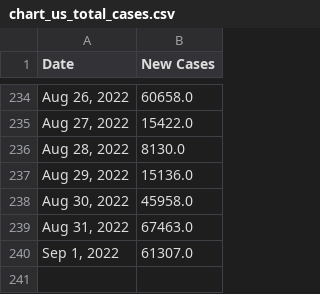
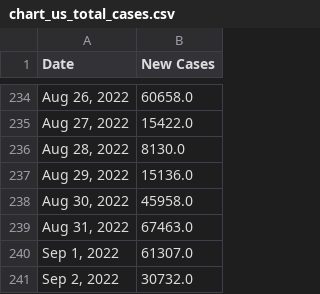
Before and after one commit to Pasin3ru/Tracking-COVID-19, a CSV file: _data/chart_us_total_cases.csv, drawn as a sheet; only a part is shown, gaps mark what is left out.

```diff
--- a/_data/chart_us_total_cases.csv
+++ b/_data/chart_us_total_cases.csv
@@ -240 +240,2 @@ Date,New Cases
 "Sep 1, 2022",61307.0
+"Sep 2, 2022",30732.0
```
Also changed, not shown: _data/chart_us_total_deaths.csv, 13 other files.
